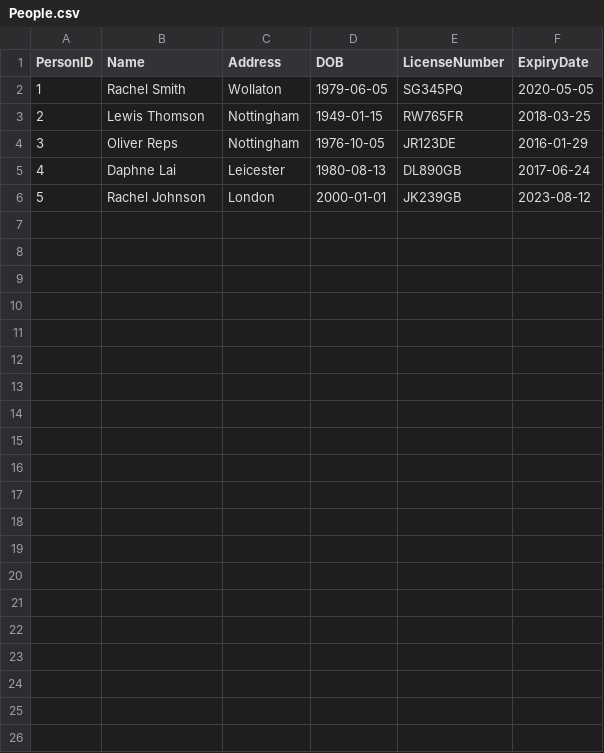
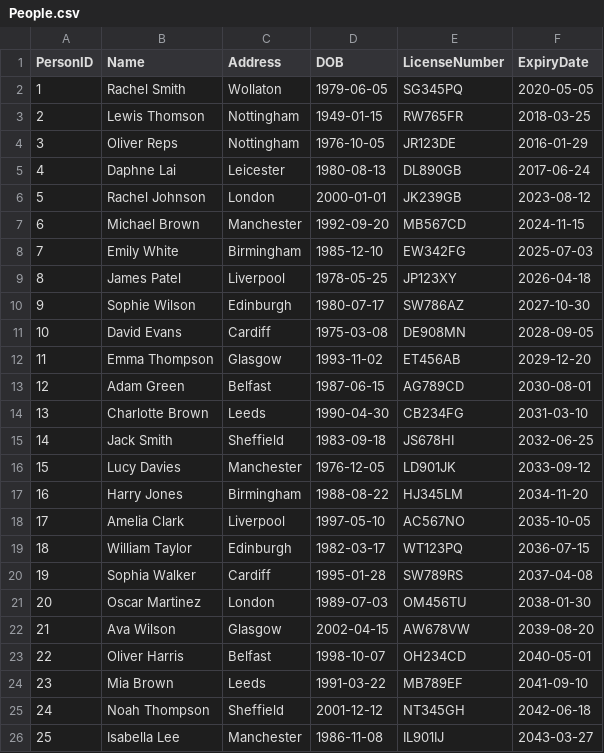
Before and after one commit to Extremedose/COMP1004CW2, a CSV file: coursework-database/People.csv, drawn as a sheet.

Commit message:
updated people

```diff
--- a/coursework-database/People.csv
+++ b/coursework-database/People.csv
@@ -6 +6,21 @@ PersonID,Name,Address,DOB,LicenseNumber,ExpiryDate
 5,Rachel Johnson,London,2000-01-01,JK239GB,2023-08-12
+6,Michael Brown,Manchester,1992-09-20,MB567CD,2024-11-15
+7,Emily White,Birmingham,1985-12-10,EW342FG,2025-07-03
+8,James Patel,Liverpool,1978-05-25,JP123XY,2026-04-18
+9,Sophie Wilson,Edinburgh,1980-07-17,SW786AZ,2027-10-30
+10,David Evans,Cardiff,1975-03-08,DE908MN,2028-09-05
+11,Emma Thompson,Glasgow,1993-11-02,ET456AB,2029-12-20
+12,Adam Green,Belfast,1987-06-15,AG789CD,2030-08-01
+13,Charlotte Brown,Leeds,1990-04-30,CB234FG,2031-03-10
+14,Jack Smith,Sheffield,1983-09-18,JS678HI,2032-06-25
+15,Lucy Davies,Manchester,1976-12-05,LD901JK,2033-09-12
+16,Harry Jones,Birmingham,1988-08-22,HJ345LM,2034-11-20
+17,Amelia Clark,Liverpool,1997-05-10,AC567NO,2035-10-05
+18,William Taylor,Edinburgh,1982-03-17,WT123PQ,2036-07-15
+19,Sophia Walker,Cardiff,1995-01-28,SW789RS,2037-04-08
+20,Oscar Martinez,London,1989-07-03,OM456TU,2038-01-30
+21,Ava Wilson,Glasgow,2002-04-15,AW678VW,2039-08-20
+22,Oliver Harris,Belfast,1998-10-07,OH234CD,2040-05-01
+23,Mia Brown,Leeds,1991-03-22,MB789EF,2041-09-10
+24,Noah Thompson,Sheffield,2001-12-12,NT345GH,2042-06-18
+25,Isabella Lee,Manchester,1986-11-08,IL901IJ,2043-03-27
```
Also changed, not shown: 3 other files.
